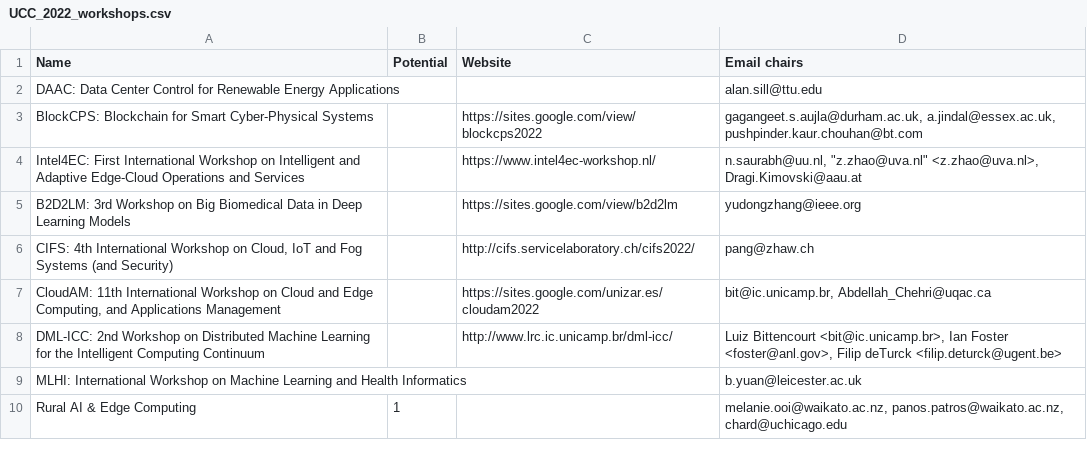
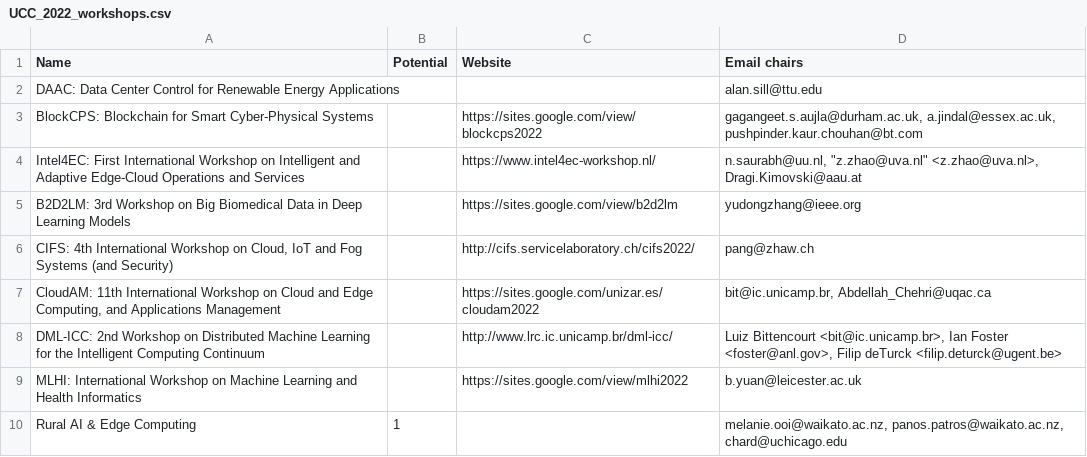
Before and after one commit to nsfcac/UCC2022, a CSV file: src/assets/UCC_2022_workshops.csv, drawn as a sheet.

```diff
--- a/src/assets/UCC_2022_workshops.csv
+++ b/src/assets/UCC_2022_workshops.csv
@@ -8,3 +8,3 @@ B2D2LM: 3rd Workshop on Big Biomedical Data in Deep Learning Models,,https://sit
 DML-ICC: 2nd Workshop on Distributed Machine Learning for the Intelligent Computing Continuum,,http://www.lrc.ic.unicamp.br/dml-icc/,"Luiz Bittencourt <bit@ic.unicamp.br>, Ian Foster <foster@anl.gov>, Filip deTurck <filip.deturck@ugent.be>"
-MLHI: International Workshop on Machine Learning and Health Informatics,,,b.yuan@leicester.ac.uk
+MLHI: International Workshop on Machine Learning and Health Informatics,,"https://sites.google.com/view/mlhi2022",b.yuan@leicester.ac.uk
 Rural AI & Edge Computing,1,,"melanie.ooi@waikato.ac.nz, panos.patros@waikato.ac.nz, chard@uchicago.edu"
```
Also changed, not shown: 3 other files.
